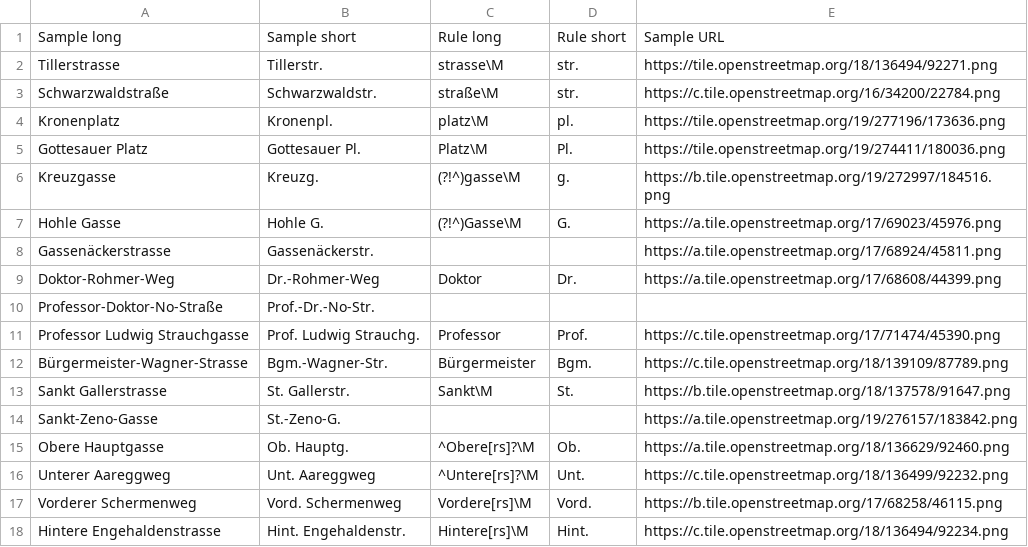
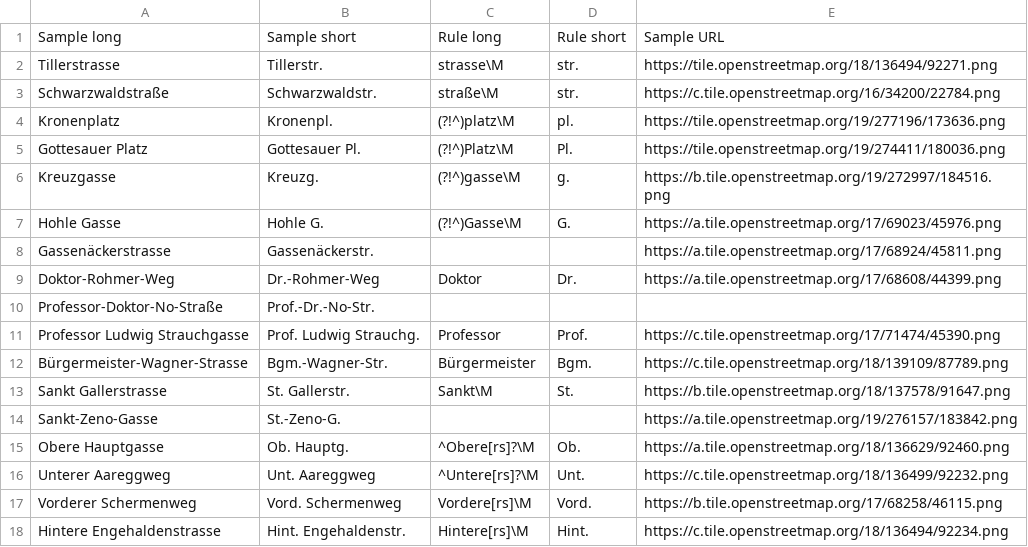
Before and after one commit to chatelao/osm-abbrev, a CSV file: defs/de_tests.csv, drawn as a sheet.

Commit message:
Update de_tests.csv

```diff
--- a/defs/de_tests.csv
+++ b/defs/de_tests.csv
@@ -3,4 +3,4 @@ Tillerstrasse,Tillerstr.,strasse\M,str.,https://tile.openstreetmap.org/18/136494
 Schwarzwaldstraße,Schwarzwaldstr.,straße\M,str.,https://c.tile.openstreetmap.org/16/34200/22784.png
-Kronenplatz,Kronenpl.,platz\M,pl.,https://tile.openstreetmap.org/19/277196/173636.png
-Gottesauer Platz,Gottesauer Pl.,Platz\M,Pl.,https://tile.openstreetmap.org/19/274411/180036.png
+Kronenplatz,Kronenpl.,(?!^)platz\M,pl.,https://tile.openstreetmap.org/19/277196/173636.png
+Gottesauer Platz,Gottesauer Pl.,(?!^)Platz\M,Pl.,https://tile.openstreetmap.org/19/274411/180036.png
 Kreuzgasse,Kreuzg.,(?!^)gasse\M,g.,https://b.tile.openstreetmap.org/19/272997/184516.png
```
